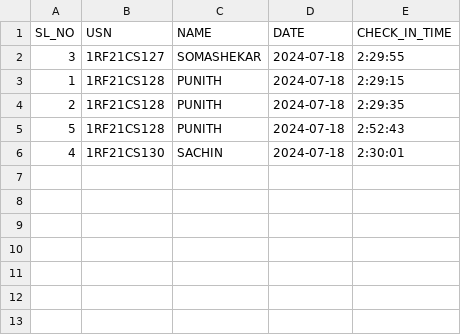
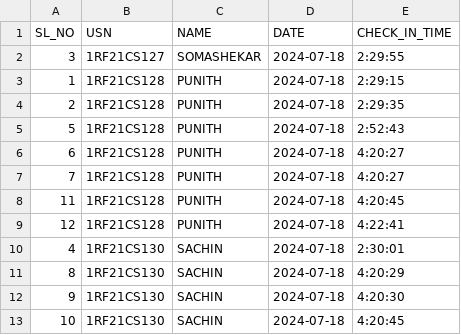
Before and after one commit to punith-us/Attendance-system-using-face-detection, a CSV file: exported_data.csv, drawn as a sheet; the diff names each change by its address in the sheet, - before the commit and + after, or states it on an @@ line.

```diff
--- a/exported_data.csv
+++ b/exported_data.csv
+row 6: 6 | 1RF21CS128 | PUNITH | 2024-07-18 | 4:20:27
+row 7: 7 | 1RF21CS128 | PUNITH | 2024-07-18 | 4:20:27
+row 8: 11 | 1RF21CS128 | PUNITH | 2024-07-18 | 4:20:45
+row 9: 12 | 1RF21CS128 | PUNITH | 2024-07-18 | 4:22:41
+row 11: 8 | 1RF21CS130 | SACHIN | 2024-07-18 | 4:20:29
+row 12: 9 | 1RF21CS130 | SACHIN | 2024-07-18 | 4:20:30
+row 13: 10 | 1RF21CS130 | SACHIN | 2024-07-18 | 4:20:45
```
Also changed, not shown: 2 other files.
